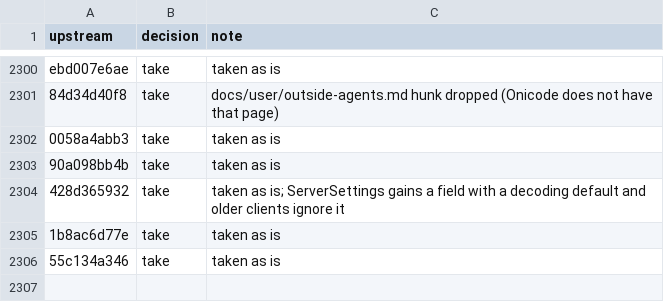
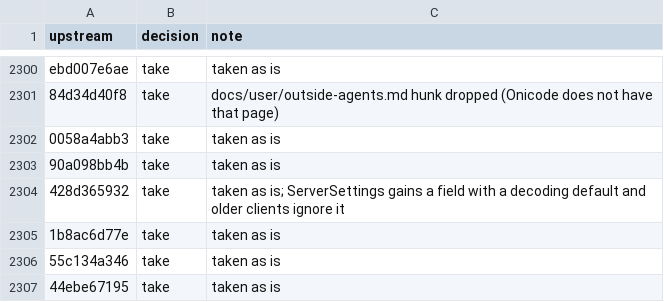
Before and after one commit to aislopware/onicode, a TSV file: scripts/upstream-sync.ledger.tsv, drawn as a sheet; only a part is shown, gaps mark what is left out; the diff names each change by its address in the sheet, - before the commit and + after, or states it on an @@ line.

```diff
--- a/scripts/upstream-sync.ledger.tsv
+++ b/scripts/upstream-sync.ledger.tsv
+row 2307: 44ebe67195 | take | taken as is
```
Also changed, not shown: 6 other files.
